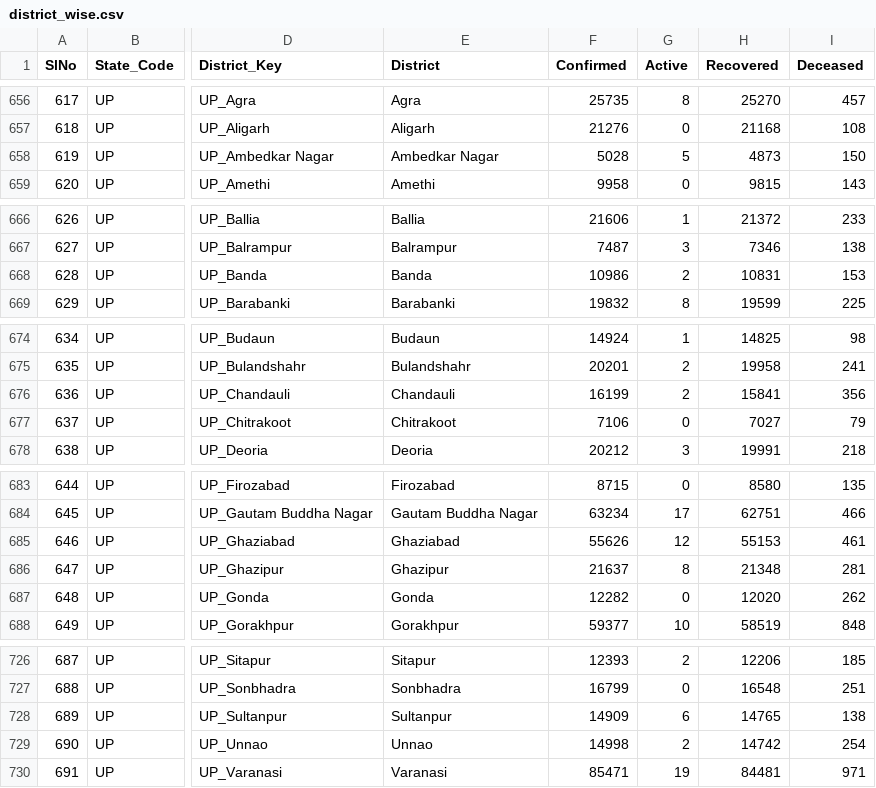
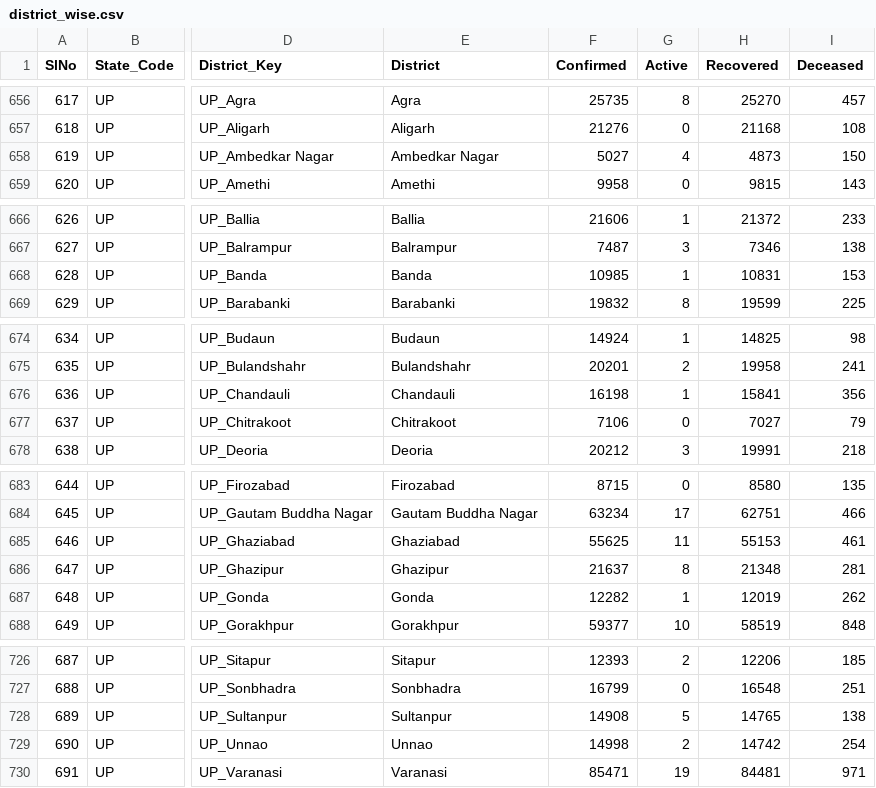
Before and after one commit to covid19india/data, a CSV file: csv/latest/district_wise.csv, drawn as a sheet; only a part is shown, gaps mark what is left out; the diff names each change by its address in the sheet, - before the commit and + after, or states it on an @@ line.

```diff
--- a/csv/latest/district_wise.csv
+++ b/csv/latest/district_wise.csv
-F658 (Confirmed): 5028
+F658 (Confirmed): 5027
-G658 (Active): 5
+G658 (Active): 4
-F668 (Confirmed): 10986
+F668 (Confirmed): 10985
-G668 (Active): 2
+G668 (Active): 1
-F676 (Confirmed): 16199
+F676 (Confirmed): 16198
-G676 (Active): 2
+G676 (Active): 1
-F685 (Confirmed): 55626
+F685 (Confirmed): 55625
-G685 (Active): 12
+G685 (Active): 11
-G687 (Active): 0
+G687 (Active): 1
-H687 (Recovered): 12020
+H687 (Recovered): 12019
-F728 (Confirmed): 14909
+F728 (Confirmed): 14908
-G728 (Active): 6
+G728 (Active): 5
```
Also changed, not shown: csv/latest/case_time_series.csv, csv/latest/state_wise.csv, 12 other files.
